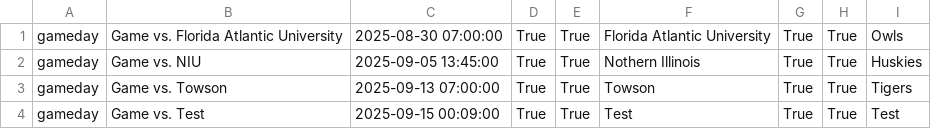
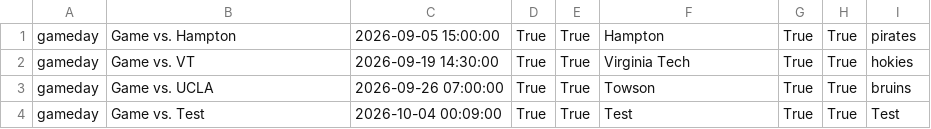
Before and after one commit to Dullglitter/MSOMDiscordBot, a CSV file: events.csv, drawn as a sheet.

```diff
--- a/events.csv
+++ b/events.csv
@@ -1,4 +1,4 @@
-gameday,Game vs. Florida Atlantic University,2025-08-30 07:00:00,True,True,Florida Atlantic University,True,True,Owls
-gameday,Game vs. NIU,2025-09-05 13:45:00,True,True,Nothern Illinois,True,True,Huskies
-gameday,Game vs. Towson,2025-09-13 07:00:00,True,True,Towson,True,True,Tigers
-gameday,Game vs. Test,2025-09-15 00:09:00,True,True,Test,True,True,Test
+gameday,Game vs. Hampton,2026-09-05 15:00:00,True,True,Hampton,True,True,pirates
+gameday,Game vs. VT,2026-09-19 14:30:00,True,True,Virginia Tech,True,True,hokies
+gameday,Game vs. UCLA,2026-09-26 07:00:00,True,True,Towson,True,True,bruins
+gameday,Game vs. Test,2026-10-04 00:09:00,True,True,Test,True,True,Test
```
Also changed, not shown: 1 other file.
